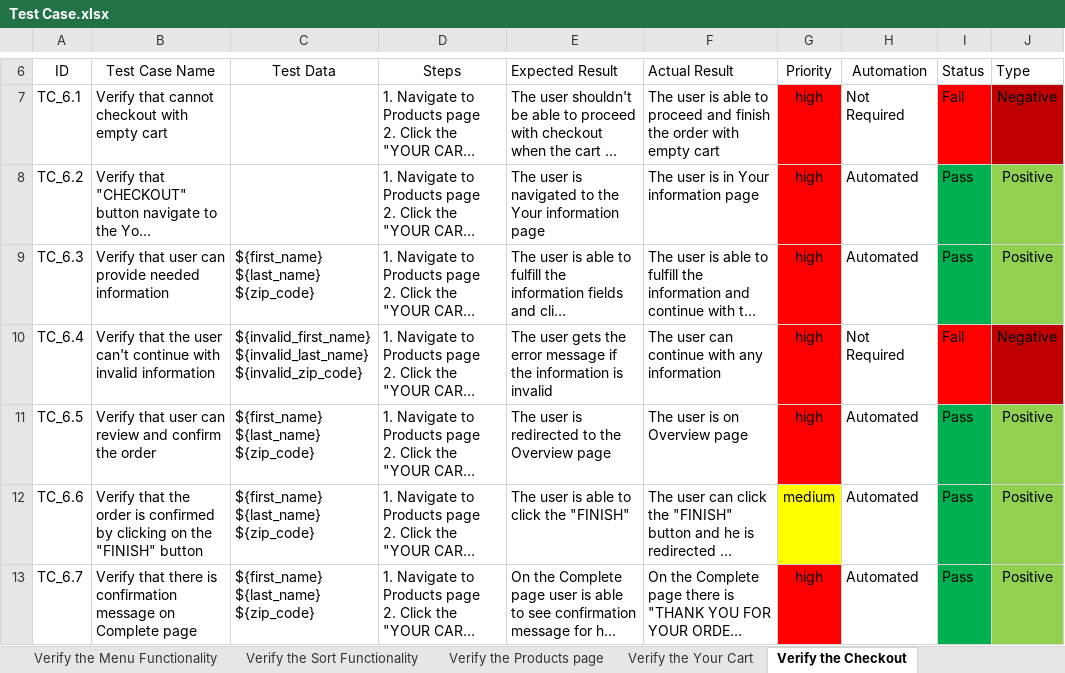
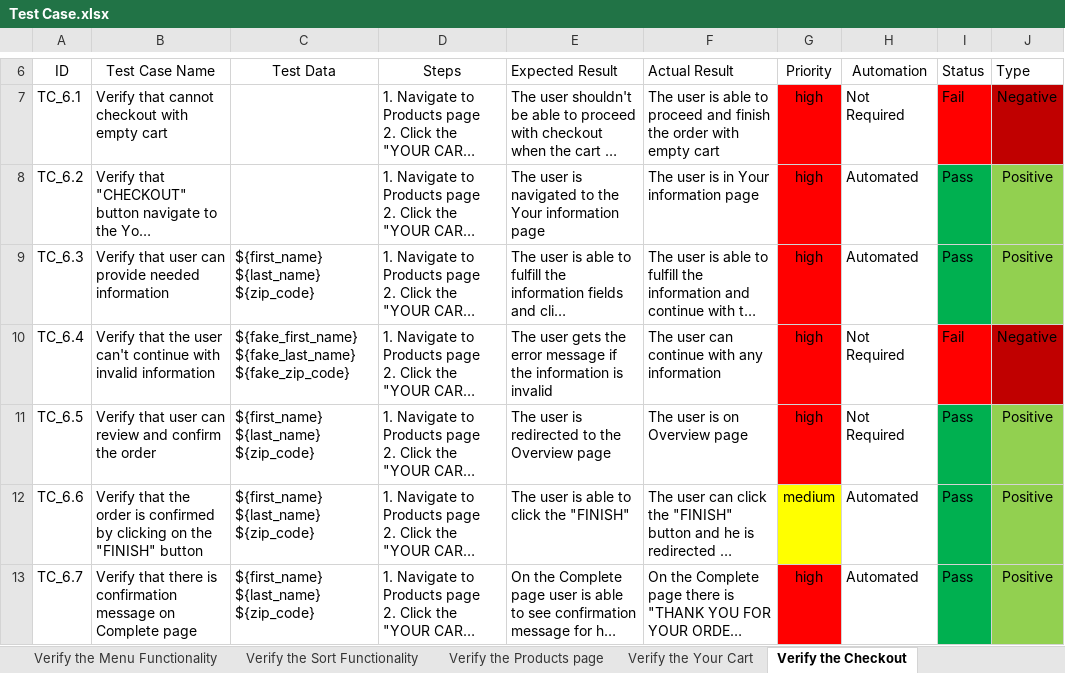
Before and after one commit to gogstar1899/Saucedemo-training-project, an Excel workbook: documentation/Test Case.xlsx, sheet Verify the Checkout, drawn as a sheet; only a part is shown, gaps mark what is left out; long unchanged cells end in …; values as stored, in another font and other column widths than the file's, no borders; ↵ is a line break in a cell; the diff covers the shown part only; the diff names each change by its address in the sheet, - before the commit and + after, or states it on an @@ line.

```diff
--- a/documentation/Test Case.xlsx (sheet Verify the Checkout)
+++ b/documentation/Test Case.xlsx (sheet Verify the Checkout)
-C10 (Test Data): ${invalid_first_name} ↵ ${invalid_last_name} ↵ ${invalid_zip_code}
+C10 (Test Data): ${fake_first_name} ↵ ${fake_last_name} ↵ ${fake_zip_code}
-H11 (Automation): Automated
+H11 (Automation): Not Required
```
Also changed, not shown: 3 added rows and 1 edited cell elsewhere in this sheet, sheet Verify the Your Cart, 2 other files.
